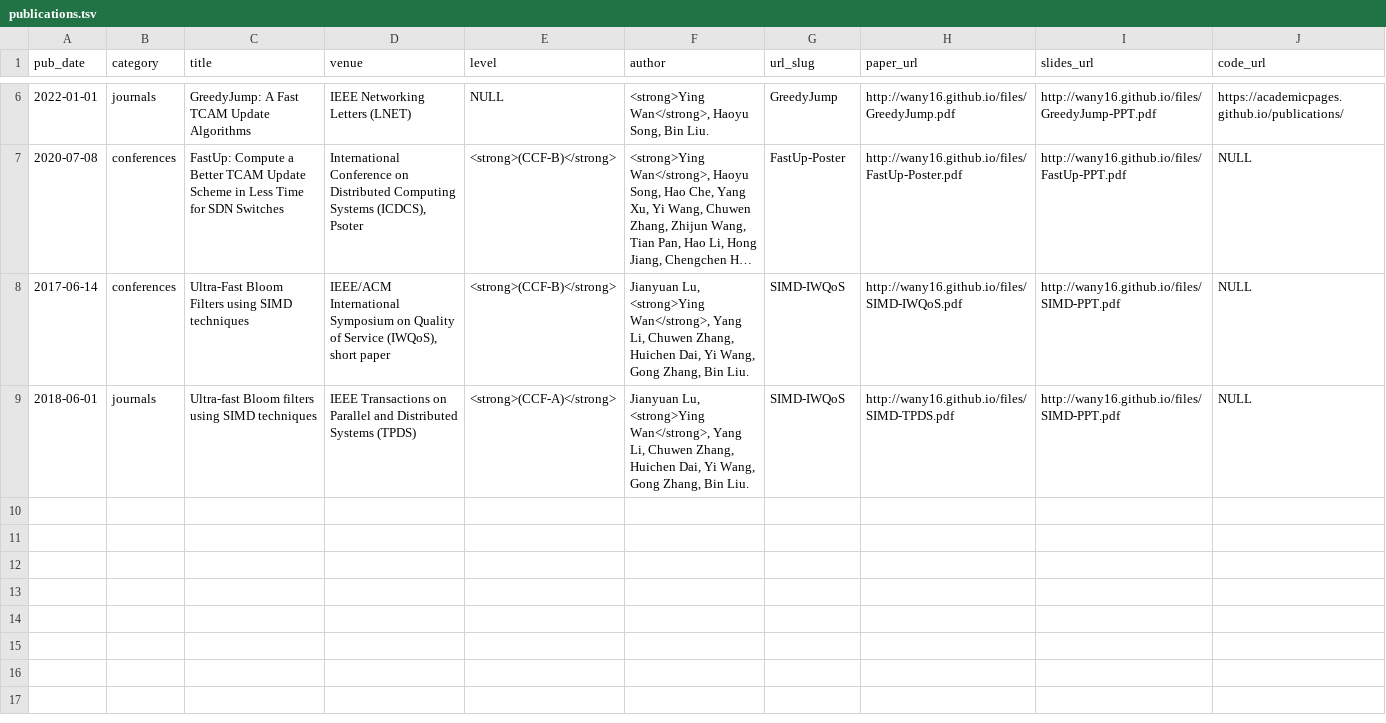
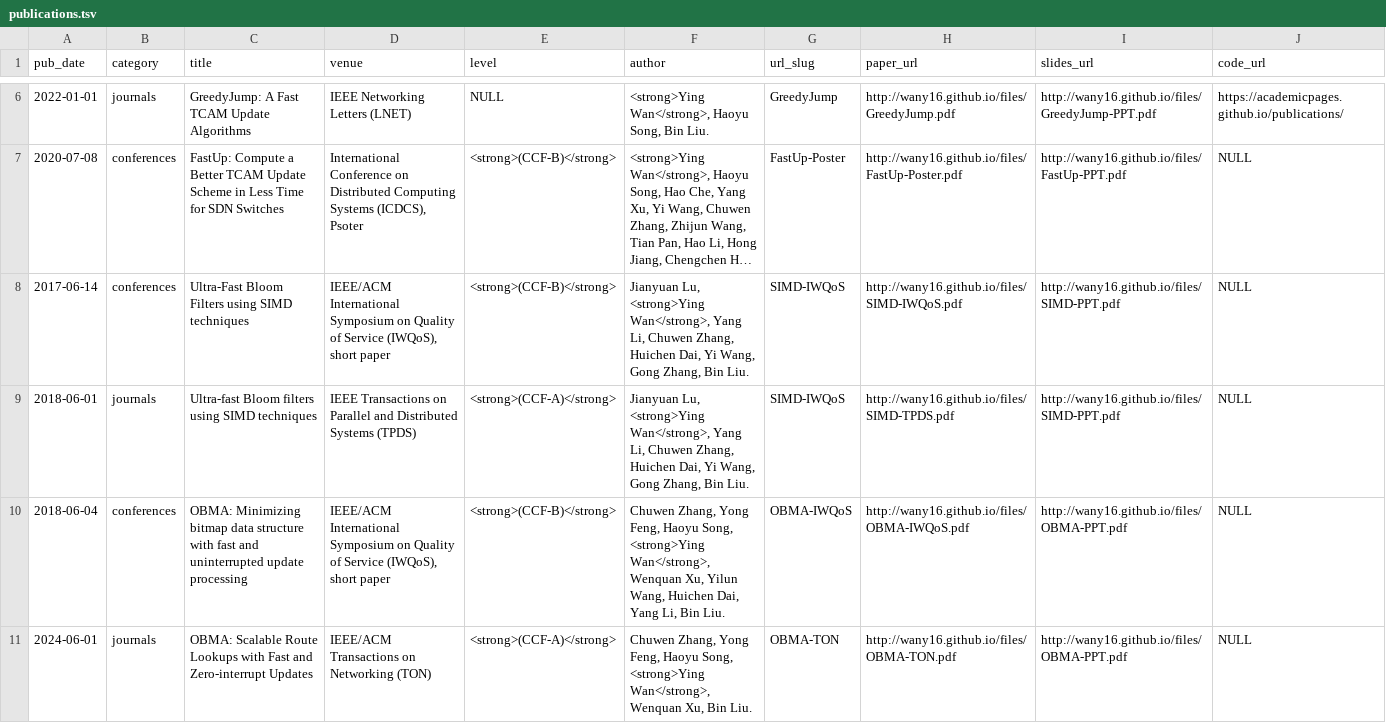
Before and after one commit to wany16/wany16.github.io, a TSV file: markdown_generator/publications.tsv, drawn as a sheet; only a part is shown, gaps mark what is left out; long unchanged cells end in …; the diff names each change by its address in the sheet, - before the commit and + after, or states it on an @@ line.

```diff
--- a/markdown_generator/publications.tsv
+++ b/markdown_generator/publications.tsv
+row 10: 2018-06-04 | conferences | OBMA: Minimizing bitmap data structure with fast and uninterrupted update processing | IEEE/ACM International Symposium on Quality of Service (IWQoS), short paper | <strong>(CCF-B)</strong> | Chuwen Zhang, Yong Feng, Haoyu Song, <strong>Ying Wan</strong>, Wenquan Xu, Yilun Wang, Huichen Dai, Yang Li, Bin Liu. | OBMA-IWQoS | http://wany16.github.io/files/OBMA-IWQoS.pdf | http://wany16.github.io/files/OBMA-PPT.pdf | NULL
+row 11: 2024-06-01 | journals | OBMA: Scalable Route Lookups with Fast and Zero-interrupt Updates | IEEE/ACM Transactions on Networking (TON) | <strong>(CCF-A)</strong> | Chuwen Zhang, Yong Feng, Haoyu Song, <strong>Ying Wan</strong>, Wenquan Xu, Bin Liu. | OBMA-TON | http://wany16.github.io/files/OBMA-TON.pdf | http://wany16.github.io/files/OBMA-PPT.pdf | NULL
```
Also changed, not shown: 5 other files.
